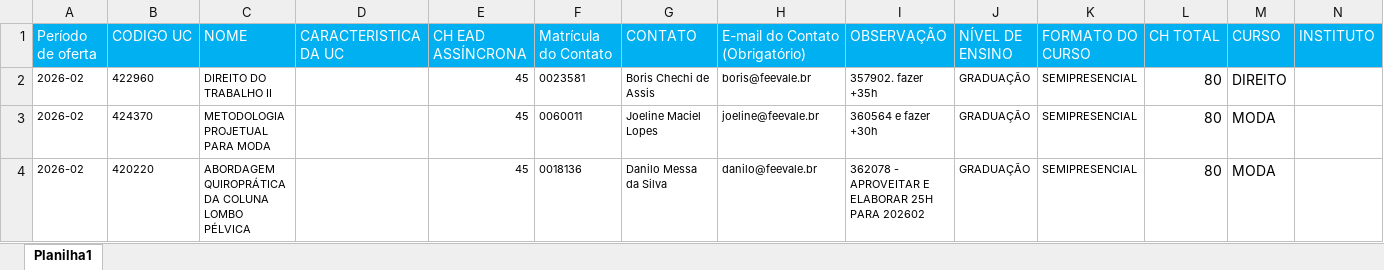
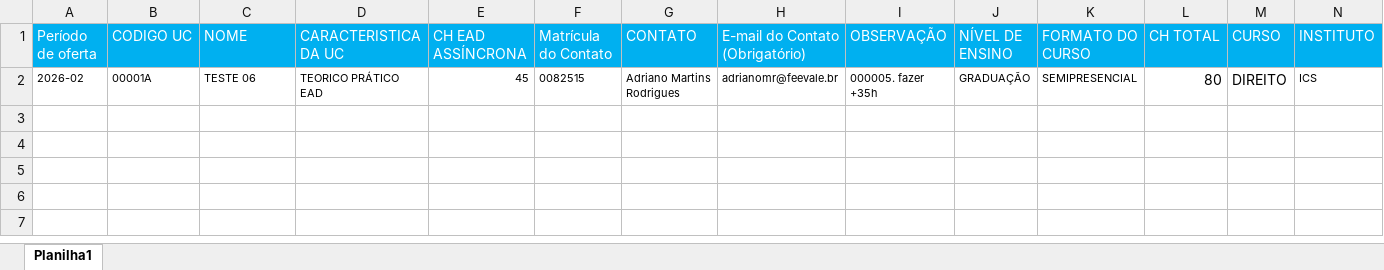
Before and after one commit to adrianomr21/Tarefas-no-Bitrix, an Excel workbook: HorasEad.xlsx, sheet Planilha1, drawn as a sheet; values as stored, in another font and other column widths than the file's, no borders; the diff names each change by its address in the sheet, - before the commit and + after, or states it on an @@ line.

```diff
--- a/HorasEad.xlsx (sheet Planilha1)
+++ b/HorasEad.xlsx (sheet Planilha1)
-B2 (CODIGO UC): 422960
+B2 (CODIGO UC): 00001A
-C2 (NOME): DIREITO DO TRABALHO II
+C2 (NOME): TESTE 06
-D2 (CARACTERISTICA DA UC): (empty)
+D2 (CARACTERISTICA DA UC): TEORICO PRÁTICO EAD
-F2 (Matrícula do Contato): 0023581
+F2 (Matrícula do Contato): 0082515
-G2 (CONTATO): Boris Chechi de Assis
+G2 (CONTATO): Adriano Martins Rodrigues
-H2 (E-mail do Contato (Obrigatório)): boris@feevale.br
+H2 (E-mail do Contato (Obrigatório)): adrianomr@feevale.br
-I2 (OBSERVAÇÃO): 357902. fazer +35h
+I2 (OBSERVAÇÃO): 000005. fazer +35h
-N2 (INSTITUTO): (empty)
+N2 (INSTITUTO): ICS
-row 3: 2026-02 | 424370 | METODOLOGIA PROJETUAL PARA MODA |  | 45 | 0060011 | Joeline Maciel Lopes | joeline@feevale.br | 360564 e fazer +30h | GRADUAÇÃO | SEMIPRESENCIAL | 80 | MODA
-row 4: 2026-02 | 420220 | ABORDAGEM QUIROPRÁTICA DA COLUNA LOMBO PÉLVICA |  | 45 | 0018136 | Danilo Messa da Silva | danilo@feevale.br | 362078 - APROVEITAR E ELABORAR 25H PARA 202602 | GRADUAÇÃO | SEMIPRESENCIAL | 80 | MODA
```
Also changed, not shown: 2 other files.
